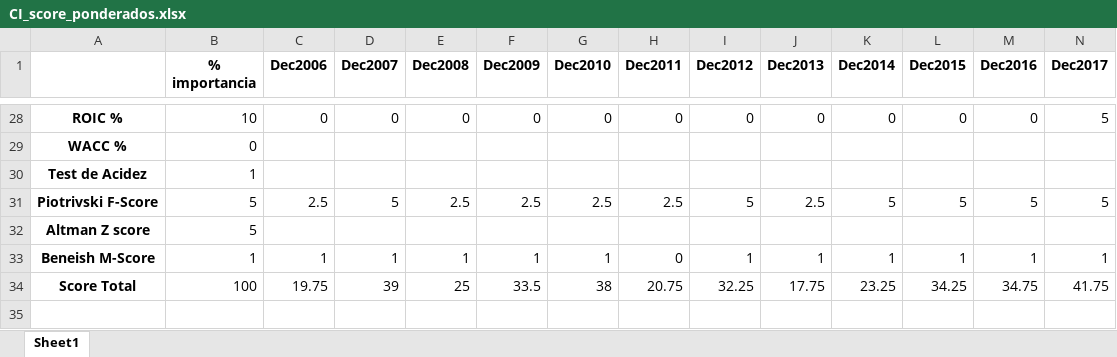
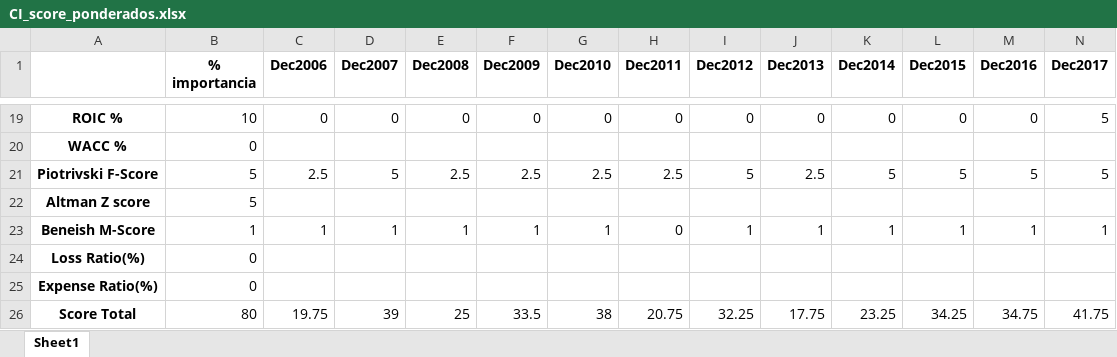
Before and after one commit to Marco23rubio/Stocks, an Excel workbook: Valuaciones_USA/CI_score_ponderados.xlsx, sheet Sheet1, drawn as a sheet; only a part is shown, gaps mark what is left out; values as stored, in another font and other column widths than the file's, no borders; removed rows and columns are numbered as before the commit, all else as after; rows hold the shown columns only; the diff covers the shown part only; the diff names each change by its address in the sheet, - before the commit and + after, or states it on an @@ line.

```diff
--- a/Valuaciones_USA/CI_score_ponderados.xlsx (sheet Sheet1)
+++ b/Valuaciones_USA/CI_score_ponderados.xlsx (sheet Sheet1)
-row 30: Test de Acidez | 1
+row 24: Loss Ratio(%) | 0
+row 25: Expense Ratio(%) | 0
-B26 (% importancia): 100
+B26 (% importancia): 80
```
Also changed, not shown: 9 removed rows elsewhere in this sheet, Valuaciones_USA/CI_razones_financieras.xlsx, Valuaciones_USA/CI_valuaciones_hits_por_anio.xlsx, 2 other files.
